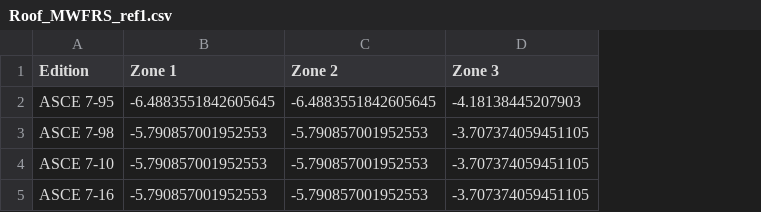
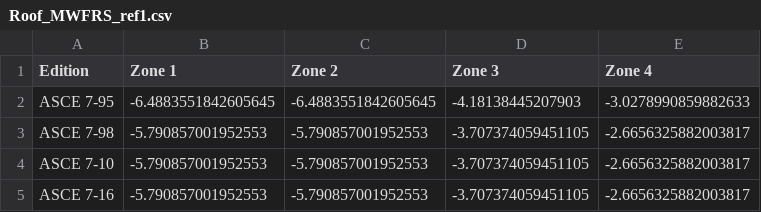
Before and after one commit to kangeles47/DPBWE, a CSV file: Similitude Parameters/Roof_MWFRS/Roof_MWFRS_ref1.csv, drawn as a sheet; the diff names each change by its address in the sheet, - before the commit and + after, or states it on an @@ line.

Commit message:
Adjusting Zone designations for roof MWFRS

```diff
--- a/Similitude Parameters/Roof_MWFRS/Roof_MWFRS_ref1.csv
+++ b/Similitude Parameters/Roof_MWFRS/Roof_MWFRS_ref1.csv
+column E (Zone 4), rows 2-5: -3.0278990859882633 | -2.6656325882003817 | -2.6656325882003817 | -2.6656325882003817
```
Also changed, not shown: 1 other file.
